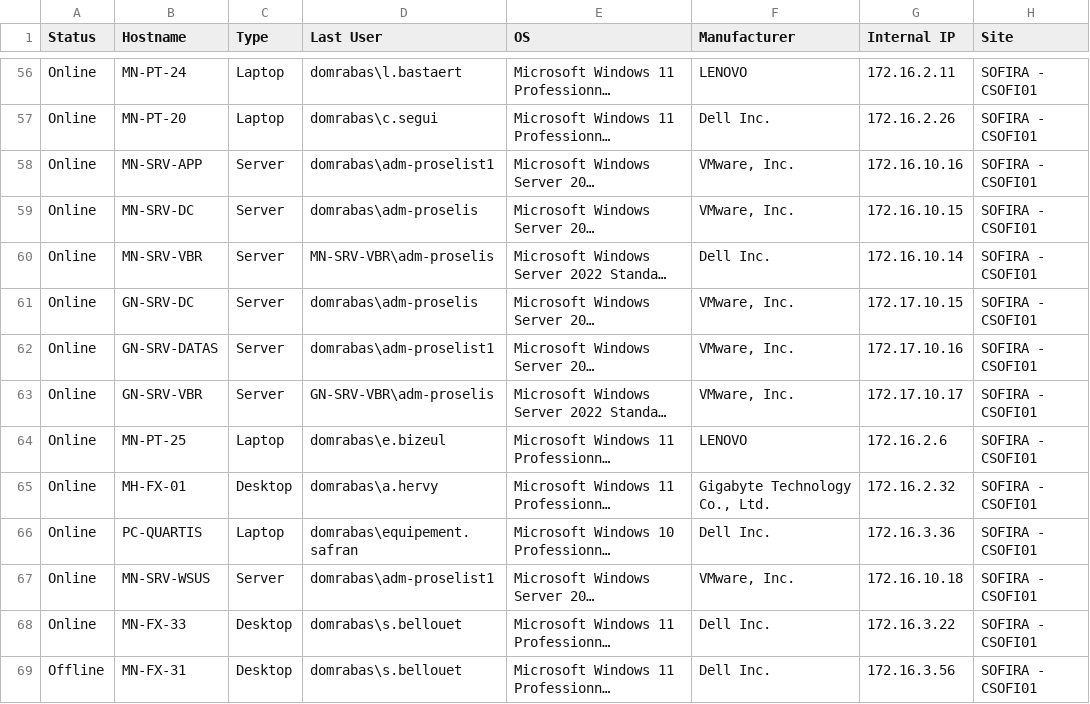
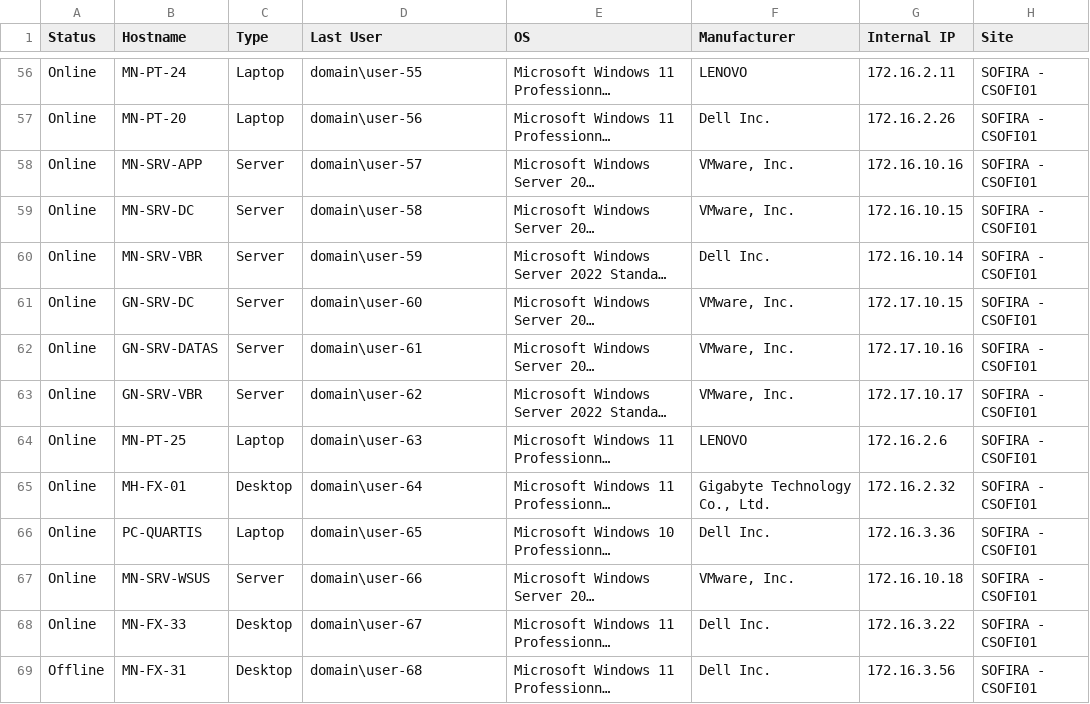
Before and after one commit to Beemo44/Phishing, a CSV file: V2/Devices.csv, drawn as a sheet; only a part is shown, gaps mark what is left out; long unchanged cells end in …; the diff covers the shown part only; the diff names each change by its address in the sheet, - before the commit and + after, or states it on an @@ line.

```diff
--- a/V2/Devices.csv
+++ b/V2/Devices.csv
-D56 (Last User): domrabas\l.bastaert
+D56 (Last User): domain\user-55
-D57 (Last User): domrabas\c.segui
+D57 (Last User): domain\user-56
-D58 (Last User): domrabas\adm-proselist1
+D58 (Last User): domain\user-57
-D59 (Last User): domrabas\adm-proselis
+D59 (Last User): domain\user-58
-D60 (Last User): MN-SRV-VBR\adm-proselis
+D60 (Last User): domain\user-59
-D61 (Last User): domrabas\adm-proselis
+D61 (Last User): domain\user-60
-D62 (Last User): domrabas\adm-proselist1
+D62 (Last User): domain\user-61
-D63 (Last User): GN-SRV-VBR\adm-proselis
+D63 (Last User): domain\user-62
-D64 (Last User): domrabas\e.bizeul
+D64 (Last User): domain\user-63
-D65 (Last User): domrabas\a.hervy
+D65 (Last User): domain\user-64
-D66 (Last User): domrabas\equipement.safran
+D66 (Last User): domain\user-65
-D67 (Last User): domrabas\adm-proselist1
+D67 (Last User): domain\user-66
-D68 (Last User): domrabas\s.bellouet
+D68 (Last User): domain\user-67
-D69 (Last User): domrabas\s.bellouet
+D69 (Last User): domain\user-68
```
Also changed, not shown: 122 edited cells elsewhere in this file.
